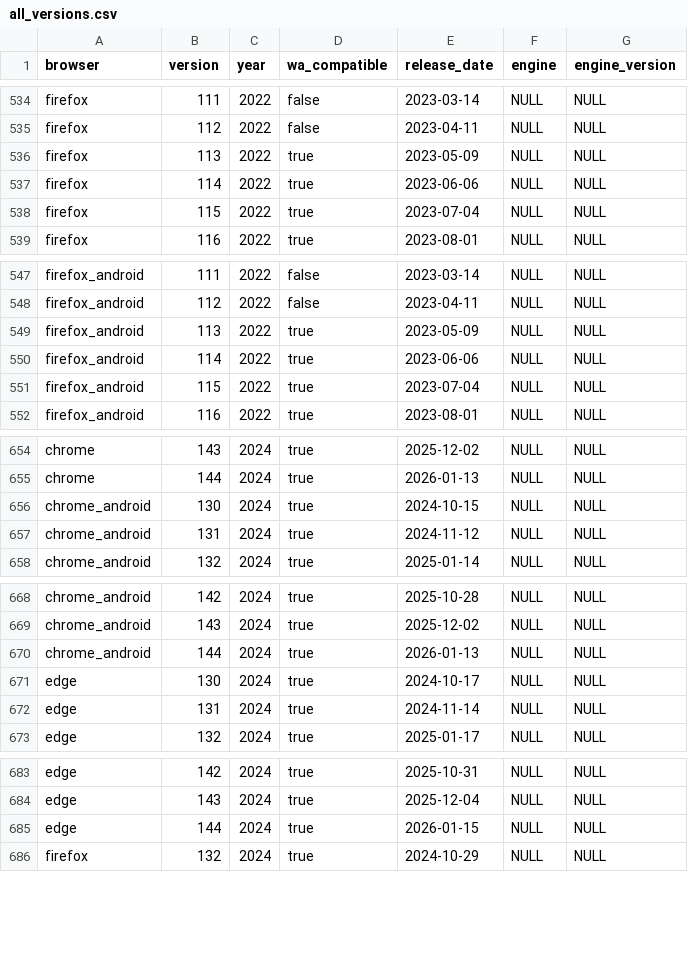
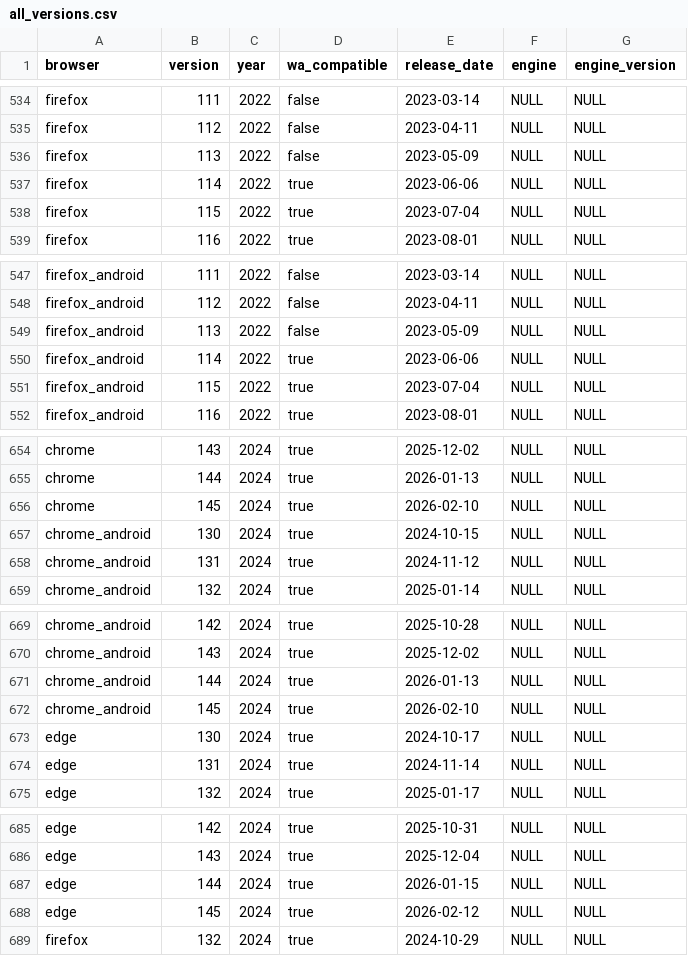
Before and after one commit to web-platform-dx/baseline-browser-mapping, a CSV file: static/all_versions.csv, drawn as a sheet; only a part is shown, gaps mark what is left out.

```diff
--- a/static/all_versions.csv
+++ b/static/all_versions.csv
@@ -535,3 +535,3 @@
 "firefox","112","2022","false","2023-04-11","NULL","NULL"
-"firefox","113","2022","true","2023-05-09","NULL","NULL"
+"firefox","113","2022","false","2023-05-09","NULL","NULL"
 "firefox","114","2022","true","2023-06-06","NULL","NULL"
@@ -548,3 +548,3 @@
 "firefox_android","112","2022","false","2023-04-11","NULL","NULL"
-"firefox_android","113","2022","true","2023-05-09","NULL","NULL"
+"firefox_android","113","2022","false","2023-05-09","NULL","NULL"
 "firefox_android","114","2022","true","2023-06-06","NULL","NULL"
@@ -655,2 +655,3 @@
 "chrome","144","2024","true","2026-01-13","NULL","NULL"
+"chrome","145","2024","true","2026-02-10","NULL","NULL"
 "chrome_android","130","2024","true","2024-10-15","NULL","NULL"
@@ -670,2 +671,3 @@
 "chrome_android","144","2024","true","2026-01-13","NULL","NULL"
+"chrome_android","145","2024","true","2026-02-10","NULL","NULL"
 "edge","130","2024","true","2024-10-17","NULL","NULL"
@@ -685,2 +687,3 @@
 "edge","144","2024","true","2026-01-15","NULL","NULL"
+"edge","145","2024","true","2026-02-12","NULL","NULL"
 "firefox","132","2024","true","2024-10-29","NULL","NULL"
```
Also changed, not shown: static/all_versions_with_supports.csv, static/with_downstream/all_versions.csv, 9 other files.
